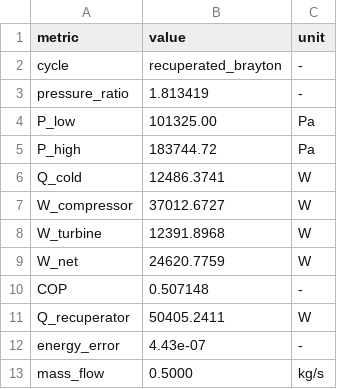
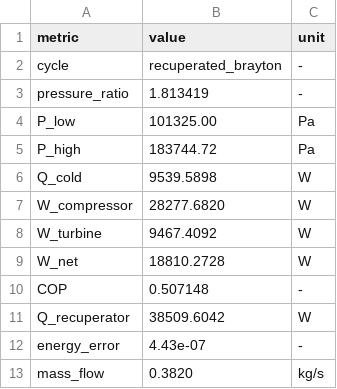
Before and after one commit to happy8earth/airHP, a CSV file: results/recuperated__rp1.81__Tt173K__etac0.75__etat0.8/performance.csv, drawn as a sheet.

```diff
--- a/results/recuperated__rp1.81__Tt173K__etac0.75__etat0.8/performance.csv
+++ b/results/recuperated__rp1.81__Tt173K__etac0.75__etat0.8/performance.csv
@@ -5,9 +5,9 @@ P_low,101325.00,Pa
 P_high,183744.72,Pa
-Q_cold,12486.3741,W
-W_compressor,37012.6727,W
-W_turbine,12391.8968,W
-W_net,24620.7759,W
+Q_cold,9539.5898,W
+W_compressor,28277.6820,W
+W_turbine,9467.4092,W
+W_net,18810.2728,W
 COP,0.507148,-
-Q_recuperator,50405.2411,W
+Q_recuperator,38509.6042,W
 energy_error,4.43e-07,-
-mass_flow,0.5000,kg/s
+mass_flow,0.3820,kg/s
```
Also changed, not shown: results/simple__rp12.91__Tt173K__etac0.75__etat0.8/performance.csv, 9 other files.
